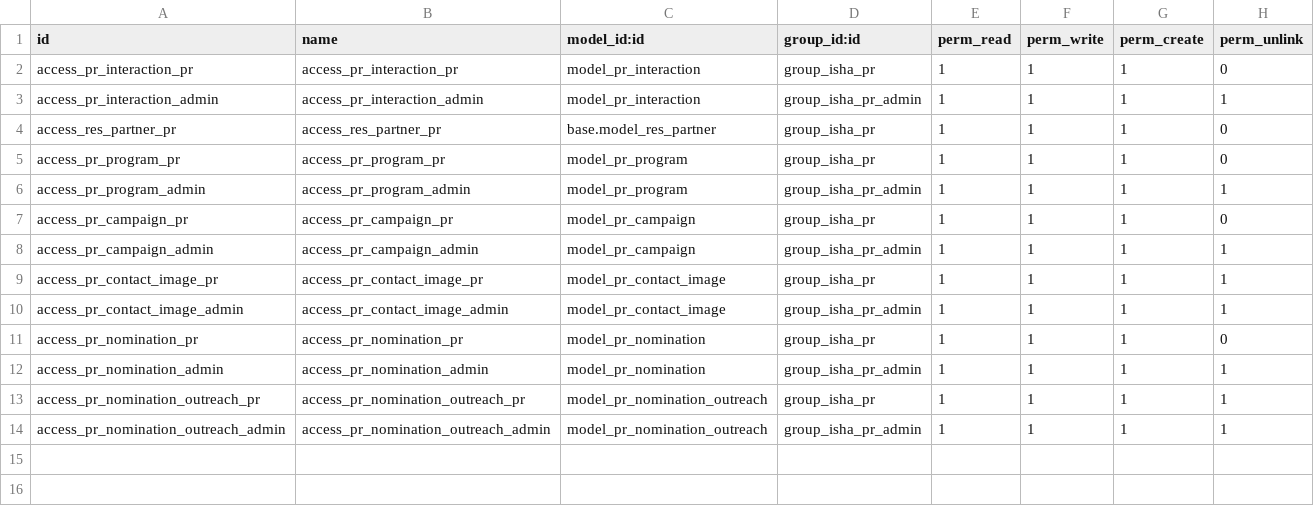
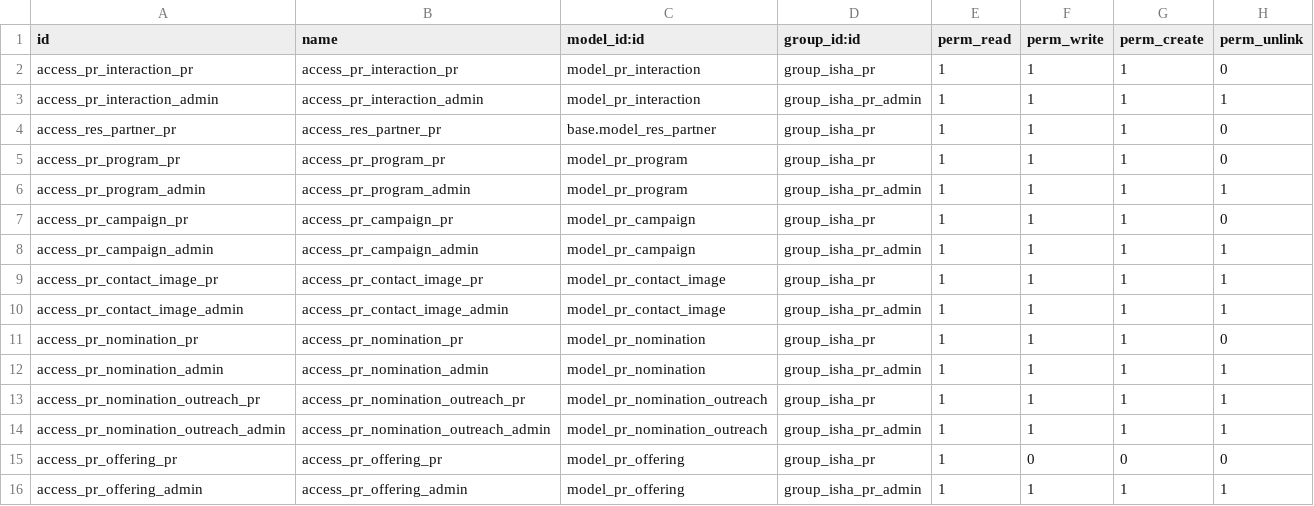
Before and after one commit to gauravrana-isha/sahyog-odoo, a CSV file: isha_pr/security/ir.model.access.csv, drawn as a sheet; the diff names each change by its address in the sheet, - before the commit and + after, or states it on an @@ line.

```diff
--- a/isha_pr/security/ir.model.access.csv
+++ b/isha_pr/security/ir.model.access.csv
+row 15: access_pr_offering_pr | access_pr_offering_pr | model_pr_offering | group_isha_pr | 1 | 0 | 0 | 0
+row 16: access_pr_offering_admin | access_pr_offering_admin | model_pr_offering | group_isha_pr_admin | 1 | 1 | 1 | 1
```
Also changed, not shown: 15 other files.
